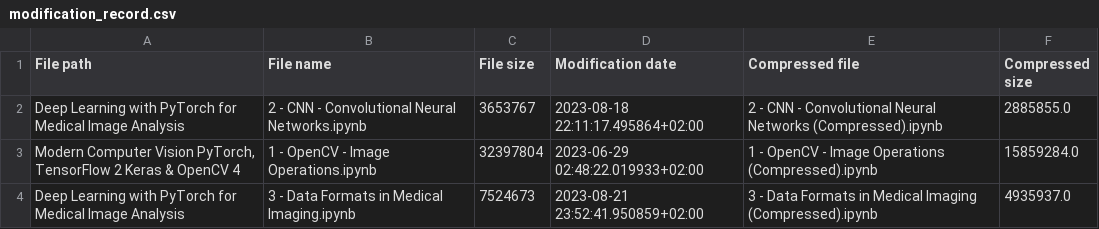
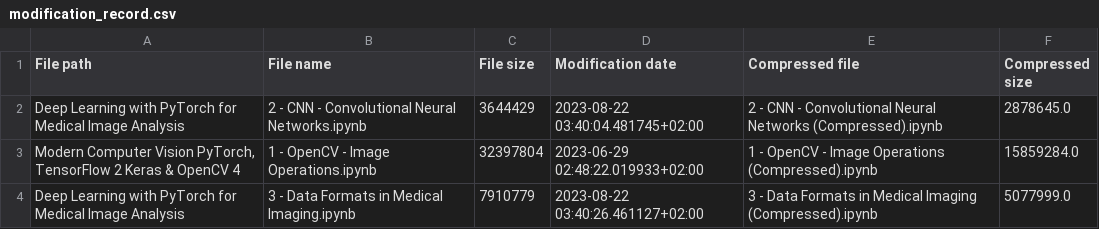
Before and after one commit to RaphaelZH/OpenCV_Program_EN, a CSV file: modification_record.csv, drawn as a sheet.

```diff
--- a/modification_record.csv
+++ b/modification_record.csv
@@ -1,4 +1,4 @@
 File path,File name,File size,Modification date,Compressed file,Compressed size
-Deep Learning with PyTorch for Medical Image Analysis,2 - CNN - Convolutional Neural Networks.ipynb,3653767,2023-08-18 22:11:17.495864+02:00,2 - CNN - Convolutional Neural Networks (Compressed).ipynb,2885855.0
+Deep Learning with PyTorch for Medical Image Analysis,2 - CNN - Convolutional Neural Networks.ipynb,3644429,2023-08-22 03:40:04.481745+02:00,2 - CNN - Convolutional Neural Networks (Compressed).ipynb,2878645.0
 "Modern Computer Vision PyTorch, TensorFlow 2 Keras & OpenCV 4",1 - OpenCV - Image Operations.ipynb,32397804,2023-06-29 02:48:22.019933+02:00,1 - OpenCV - Image Operations (Compressed).ipynb,15859284.0
-Deep Learning with PyTorch for Medical Image Analysis,3 - Data Formats in Medical Imaging.ipynb,7524673,2023-08-21 23:52:41.950859+02:00,3 - Data Formats in Medical Imaging (Compressed).ipynb,4935937.0
+Deep Learning with PyTorch for Medical Image Analysis,3 - Data Formats in Medical Imaging.ipynb,7910779,2023-08-22 03:40:26.461127+02:00,3 - Data Formats in Medical Imaging (Compressed).ipynb,5077999.0
```
Also changed, not shown: 4 other files.
